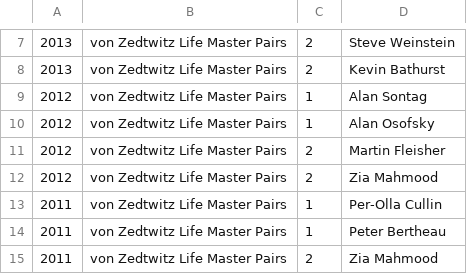
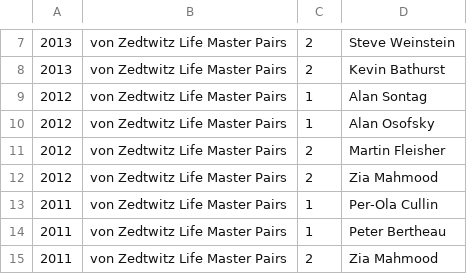
Before and after one commit to njhammond/generate_bridge_wikipedia_entries, a CSV file: nabc_winners/von_zedtwitz_life_master_pairs.csv, drawn as a sheet; only a part is shown, gaps mark what is left out.

Commit message:
Update.

```diff
--- a/nabc_winners/von_zedtwitz_life_master_pairs.csv
+++ b/nabc_winners/von_zedtwitz_life_master_pairs.csv
@@ -12,3 +12,3 @@
 2012,von Zedtwitz Life Master Pairs,2,Zia Mahmood,,,
-2011,von Zedtwitz Life Master Pairs,1,Per-Olla Cullin,,,
+2011,von Zedtwitz Life Master Pairs,1,Per-Ola Cullin,,,
 2011,von Zedtwitz Life Master Pairs,1,Peter Bertheau,,,
```
